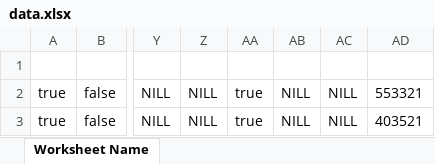
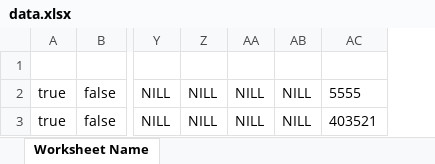
Before and after one commit to Chrismorgan22/Rekonnect-api, an Excel workbook: data.xlsx, sheet Worksheet Name, drawn as a sheet; only a part is shown, gaps mark what is left out; values as stored, in another font and other column widths than the file's, no borders; removed rows and columns are numbered as before the commit, all else as after; the diff names each change by its address in the sheet, - before the commit and + after, or states it on an @@ line.

```diff
--- a/data.xlsx (sheet Worksheet Name)
+++ b/data.xlsx (sheet Worksheet Name)
-column AA, rows 2-3: true | true
-AC2: 553321
+AC2: 5555
```
Also changed, not shown: 6 other files.
